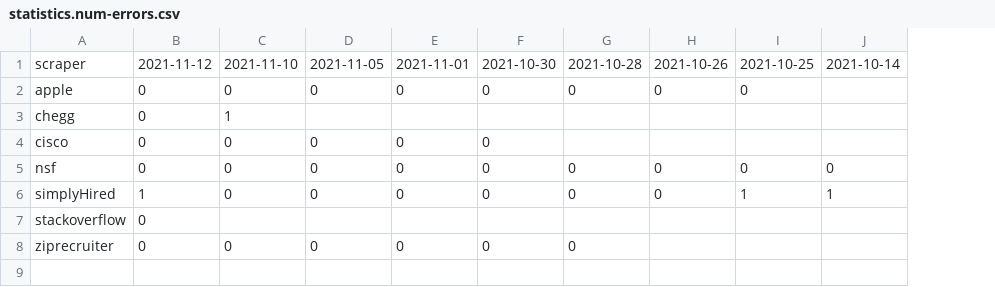
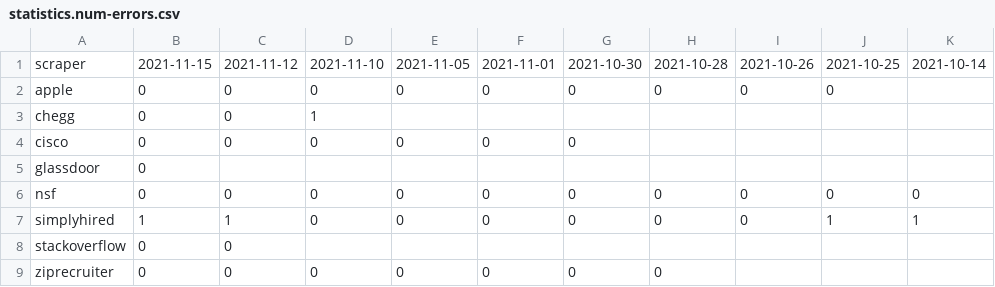
Before and after one commit to internaloha/scrapers, a CSV file: statistics/compsci/statistics.num-errors.csv, drawn as a sheet; addresses are those after the commit; the diff names each change by its address in the sheet, - before the commit and + after, or states it on an @@ line.

```diff
--- a/statistics/compsci/statistics.num-errors.csv
+++ b/statistics/compsci/statistics.num-errors.csv
+column B, rows 1-4: 2021-11-15 | 0 | 0 | 0; rows 6-9: 0 | 1 | 0 | 0
+row 5: glassdoor | 0
-A7: simplyHired
+A7: simplyhired
```
Also changed, not shown: statistics/compsci/statistics.elapsed-time.csv, statistics/compsci/statistics.num-listings.csv, 33 other files.
